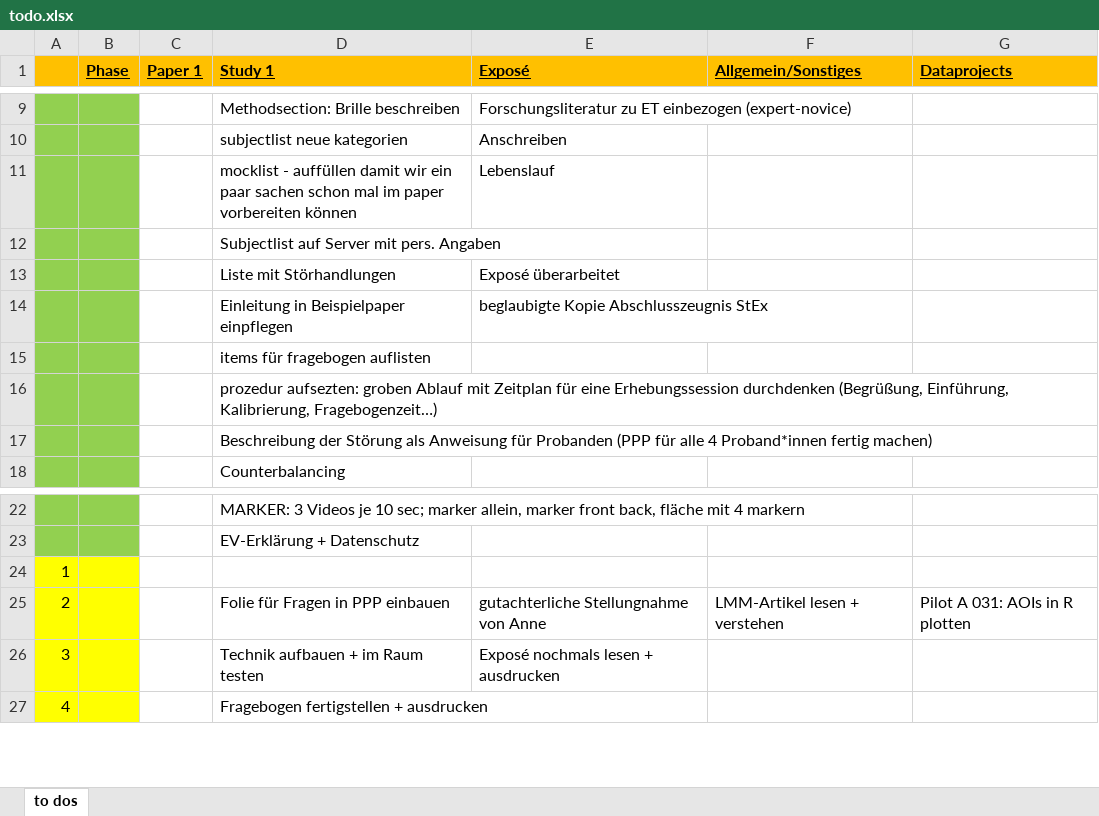
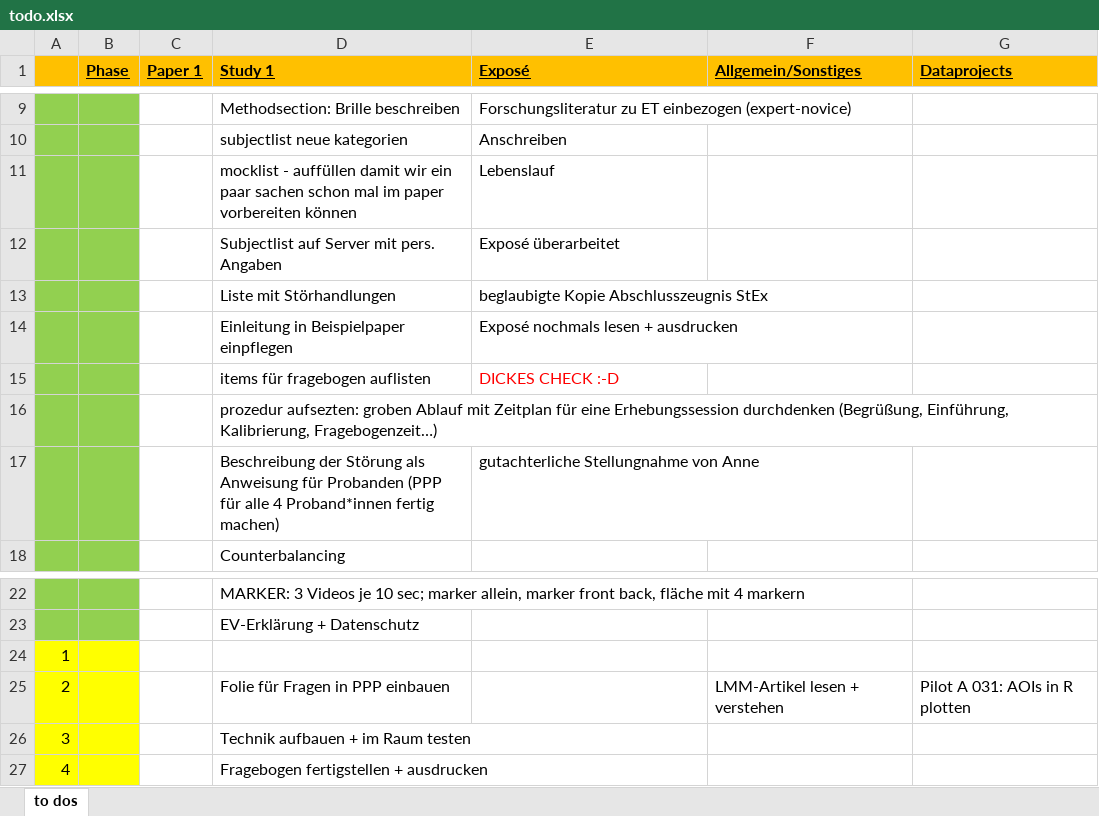
Before and after one commit to ginaamri/Mandy-PhD, an Excel workbook: todo.xlsx, sheet to dos, drawn as a sheet; only a part is shown, gaps mark what is left out; values as stored, in another font and other column widths than the file's, no borders; removed rows and columns are numbered as before the commit, all else as after; the diff names each change by its address in the sheet, - before the commit and + after, or states it on an @@ line.

Commit message:
update exposé

```diff
--- a/todo.xlsx (sheet to dos)
+++ b/todo.xlsx (sheet to dos)
-row 12:  |  |  | Subjectlist auf Server mit pers. Angaben
-D12 (Study 1): Liste mit Störhandlungen
+D12 (Study 1): Subjectlist auf Server mit pers. Angaben
+row 13:  |  |  | Liste mit Störhandlungen | beglaubigte Kopie Abschlusszeugnis StEx
-E14 (Exposé): beglaubigte Kopie Abschlusszeugnis StEx
+E14 (Exposé): Exposé nochmals lesen + ausdrucken
-E15 (Exposé): (empty)
+E15 (Exposé): DICKES CHECK :-D
-E17 (Exposé): (empty)
+E17 (Exposé): gutachterliche Stellungnahme von Anne
-E25 (Exposé): gutachterliche Stellungnahme von Anne
+E25 (Exposé): (empty)
-E26 (Exposé): Exposé nochmals lesen + ausdrucken
+E26 (Exposé): (empty)
```
Also changed, not shown: 4 other files.
